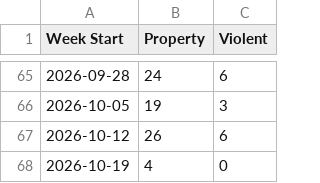
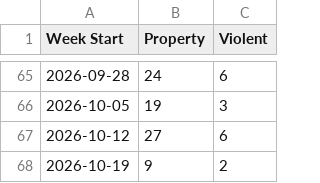
Before and after one commit to tomo-chien/usc-crime, a CSV file: data/yoyTrendChart.csv, drawn as a sheet; only a part is shown, gaps mark what is left out.

```diff
--- a/data/yoyTrendChart.csv
+++ b/data/yoyTrendChart.csv
@@ -66,3 +66,3 @@ Week Start,Property,Violent
 2026-10-05,19,3
-2026-10-12,26,6
-2026-10-19,4,0
+2026-10-12,27,6
+2026-10-19,9,2
```
Also changed, not shown: 4 other files.
